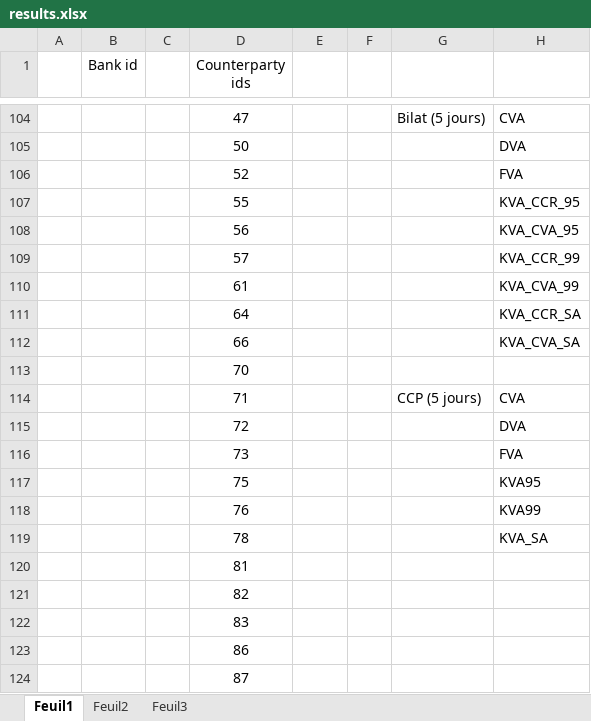
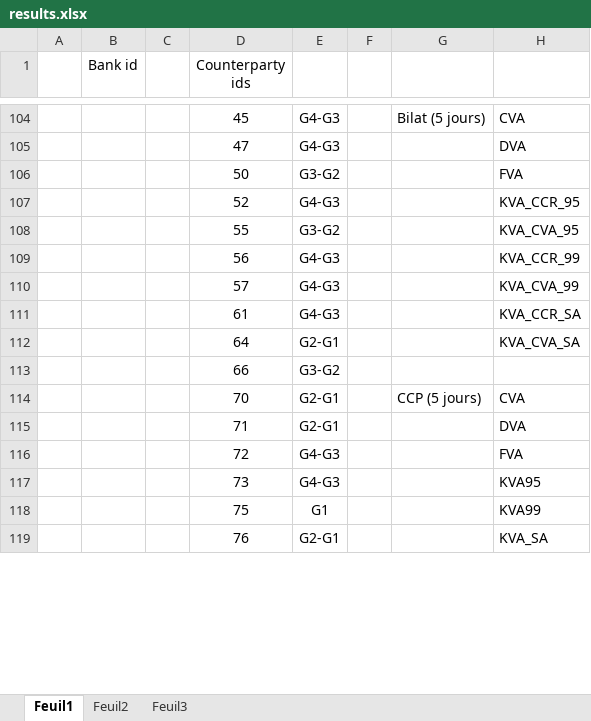
Before and after one commit to yarmenti/CCVA, an Excel workbook: notebooks/results.xlsx, sheet Feuil1, drawn as a sheet; only a part is shown, gaps mark what is left out; values as stored, in another font and other column widths than the file's, no borders; removed rows and columns are numbered as before the commit, all else as after; rows hold the shown columns only; the diff covers the shown part only; the diff names each change by its address in the sheet, - before the commit and + after, or states it on an @@ line.

Commit message:
Run with SA approach + results for liquid time = 5 days for all 1 vs 60

```diff
--- a/notebooks/results.xlsx (sheet Feuil1)
+++ b/notebooks/results.xlsx (sheet Feuil1)
-D104 (Counterparty ids): 47
+D104 (Counterparty ids): 45
-E104:E105: (empty)
+E104:E105: G4-G3
-D105 (Counterparty ids): 50
+D105 (Counterparty ids): 47
-D106 (Counterparty ids): 52
+D106 (Counterparty ids): 50
-E106: (empty)
+E106: G3-G2
-D107 (Counterparty ids): 55
+D107 (Counterparty ids): 52
-E107: (empty)
+E107: G4-G3
-D108 (Counterparty ids): 56
+D108 (Counterparty ids): 55
-E108: (empty)
+E108: G3-G2
-D109 (Counterparty ids): 57
+D109 (Counterparty ids): 56
-E109:E111: (empty)
+E109:E111: G4-G3
-D110 (Counterparty ids): 61
+D110 (Counterparty ids): 57
-D111 (Counterparty ids): 64
+D111 (Counterparty ids): 61
-D112 (Counterparty ids): 66
+D112 (Counterparty ids): 64
-E112: (empty)
+E112: G2-G1
-row 113:  |  |  | 70
+row 113:  |  |  | 66 | G3-G2
-D114 (Counterparty ids): 71
+D114 (Counterparty ids): 70
-E114:E115: (empty)
+E114:E115: G2-G1
-D115 (Counterparty ids): 72
+D115 (Counterparty ids): 71
-D116 (Counterparty ids): 73
+D116 (Counterparty ids): 72
-E116:E117: (empty)
+E116:E117: G4-G3
-D117 (Counterparty ids): 75
+D117 (Counterparty ids): 73
-D118 (Counterparty ids): 76
+D118 (Counterparty ids): 75
-E118: (empty)
+E118: G1
-D119 (Counterparty ids): 78
+D119 (Counterparty ids): 76
-E119: (empty)
+E119: G2-G1
-row 120:  |  |  | 81
-row 121:  |  |  | 82
-row 122:  |  |  | 83
-row 123:  |  |  | 86
-row 124:  |  |  | 87
```
Also changed, not shown: 43 added rows, 37 removed rows and 4 edited cells elsewhere in this sheet, 2 other files.
